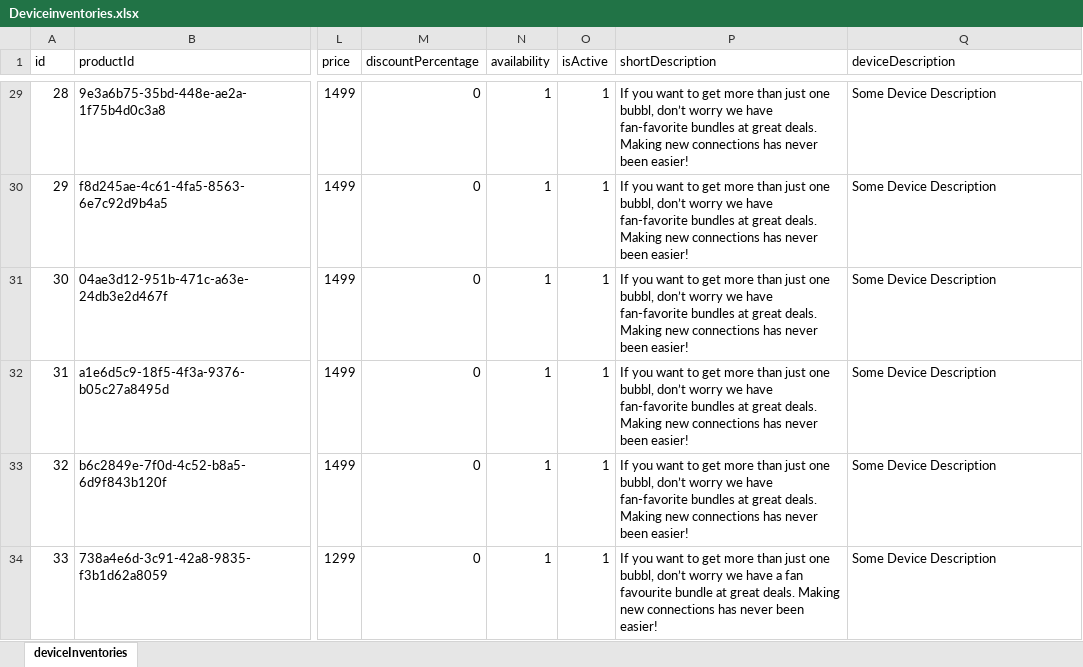
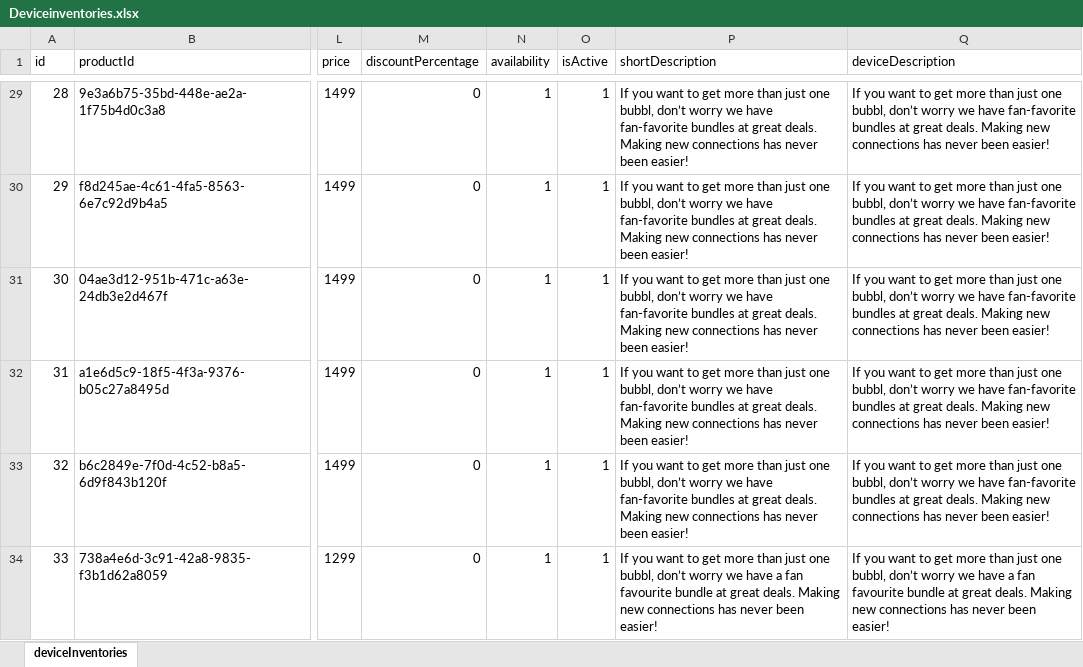
Before and after one commit to bubblcardsdev/bubblBackend, an Excel workbook: migrations/data/Deviceinventories.xlsx, sheet deviceInventories, drawn as a sheet; only a part is shown, gaps mark what is left out; values as stored, in another font and other column widths than the file's, no borders; the diff covers the shown part only; the diff names each change by its address in the sheet, - before the commit and + after, or states it on an @@ line.

```diff
--- a/migrations/data/Deviceinventories.xlsx (sheet deviceInventories)
+++ b/migrations/data/Deviceinventories.xlsx (sheet deviceInventories)
-Q29:Q33 (deviceDescription): Some Device Description
+Q29:Q33 (deviceDescription): If you want to get more than just one bubbl, don’t worry we have fan-favorite bundles at great deals. Making new connections has never been easier!
-Q34 (deviceDescription): Some Device Description
+Q34 (deviceDescription): If you want to get more than just one bubbl, don’t worry we have a fan favourite bundle at great deals. Making new connections has never been easier!
```
Also changed, not shown: 56 edited cells elsewhere in this sheet, migrations/data/DeviceImagesBubbl.xlsx, 4 other files.
